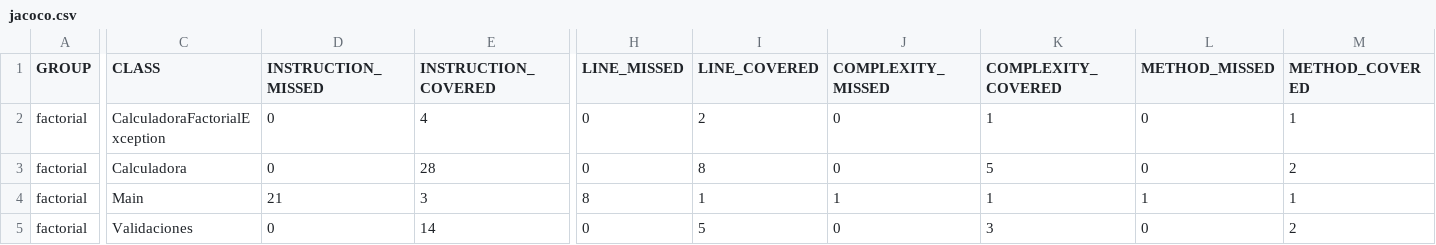
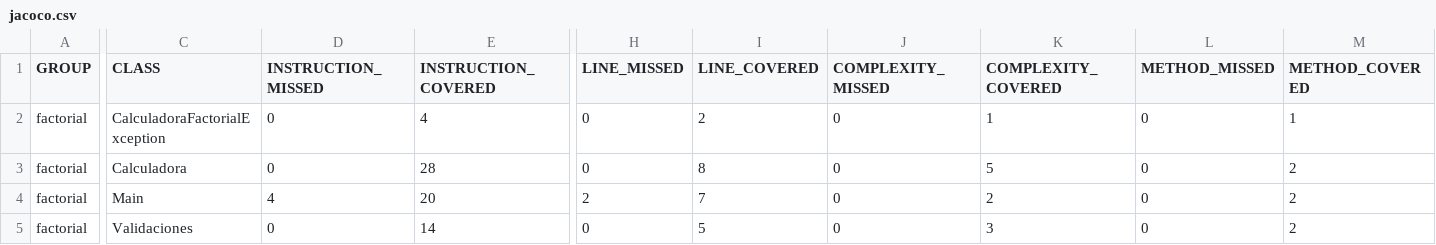
Before and after one commit to NicoFerrerSaitere/Factorial, a CSV file: target/site/jacoco/jacoco.csv, drawn as a sheet; only a part is shown, gaps mark what is left out; the diff names each change by its address in the sheet, - before the commit and + after, or states it on an @@ line.

```diff
--- a/target/site/jacoco/jacoco.csv
+++ b/target/site/jacoco/jacoco.csv
-D4 (INSTRUCTION_MISSED): 21
+D4 (INSTRUCTION_MISSED): 4
-E4 (INSTRUCTION_COVERED): 3
+E4 (INSTRUCTION_COVERED): 20
-H4 (LINE_MISSED): 8
+H4 (LINE_MISSED): 2
-I4 (LINE_COVERED): 1
+I4 (LINE_COVERED): 7
-J4 (COMPLEXITY_MISSED): 1
+J4 (COMPLEXITY_MISSED): 0
-K4 (COMPLEXITY_COVERED): 1
+K4 (COMPLEXITY_COVERED): 2
-L4 (METHOD_MISSED): 1
+L4 (METHOD_MISSED): 0
-M4 (METHOD_COVERED): 1
+M4 (METHOD_COVERED): 2
```
Also changed, not shown: 28 other files.
